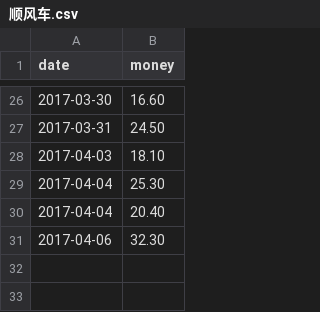
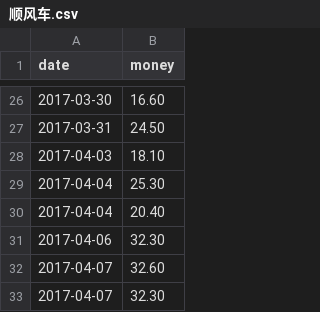
Before and after one commit to jinbin/lifebook, a CSV file: data/income/顺风车.csv, drawn as a sheet; only a part is shown, gaps mark what is left out; the diff names each change by its address in the sheet, - before the commit and + after, or states it on an @@ line.

Commit message:
update data

```diff
--- a/data/income/顺风车.csv
+++ b/data/income/顺风车.csv
+row 32: 2017-04-07 | 32.60
+row 33: 2017-04-07 | 32.30
```
